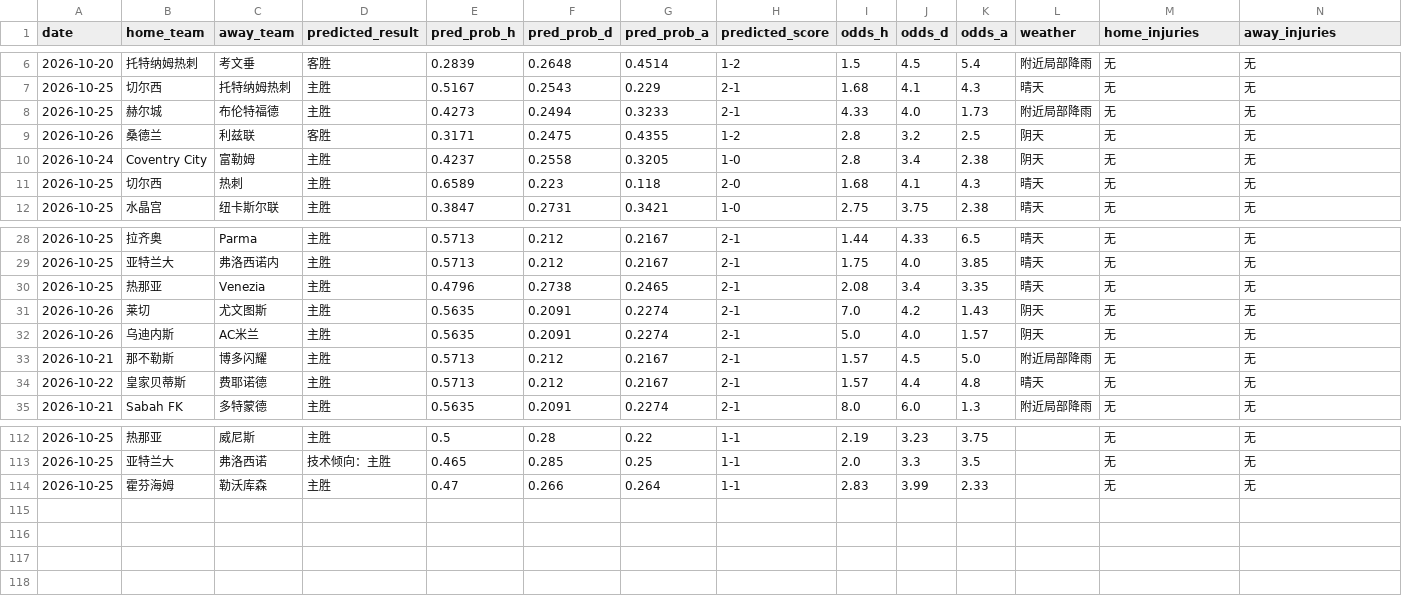
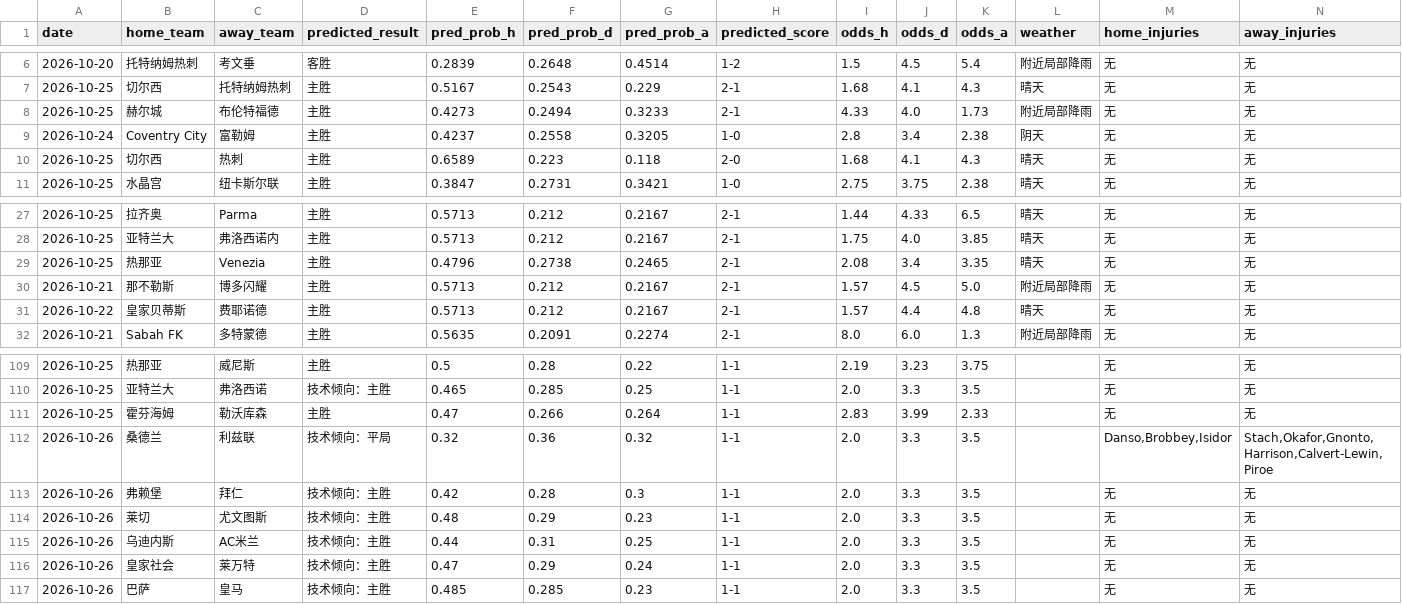
Before and after one commit to kejiqun/epl-prediction, a CSV file: predictions_log.csv, drawn as a sheet; only a part is shown, gaps mark what is left out; removed rows and columns are numbered as before the commit, all else as after; rows hold the shown columns only; the diff names each change by its address in the sheet, - before the commit and + after, or states it on an @@ line.

```diff
--- a/predictions_log.csv
+++ b/predictions_log.csv
-row 9: 2026-10-26 | 桑德兰 | 利兹联 | 客胜 | 0.3171 | 0.2475 | 0.4355 | 1-2 | 2.8 | 3.2 | 2.5 | 阴天 | 无 | 无
-row 31: 2026-10-26 | 莱切 | 尤文图斯 | 主胜 | 0.5635 | 0.2091 | 0.2274 | 2-1 | 7.0 | 4.2 | 1.43 | 阴天 | 无 | 无
-row 32: 2026-10-26 | 乌迪内斯 | AC米兰 | 主胜 | 0.5635 | 0.2091 | 0.2274 | 2-1 | 5.0 | 4.0 | 1.57 | 阴天 | 无 | 无
+row 112: 2026-10-26 | 桑德兰 | 利兹联 | 技术倾向：平局 | 0.32 | 0.36 | 0.32 | 1-1 | 2.0 | 3.3 | 3.5 |  | Danso,Brobbey,Isidor | Stach,Okafor,Gnonto,Harrison,Calvert-Lewin,Piroe
+row 113: 2026-10-26 | 弗赖堡 | 拜仁 | 技术倾向：主胜 | 0.42 | 0.28 | 0.3 | 1-1 | 2.0 | 3.3 | 3.5 |  | 无 | 无
+row 114: 2026-10-26 | 莱切 | 尤文图斯 | 技术倾向：主胜 | 0.48 | 0.29 | 0.23 | 1-1 | 2.0 | 3.3 | 3.5 |  | 无 | 无
+row 115: 2026-10-26 | 乌迪内斯 | AC米兰 | 技术倾向：主胜 | 0.44 | 0.31 | 0.25 | 1-1 | 2.0 | 3.3 | 3.5 |  | 无 | 无
+row 116: 2026-10-26 | 皇家社会 | 莱万特 | 技术倾向：主胜 | 0.47 | 0.29 | 0.24 | 1-1 | 2.0 | 3.3 | 3.5 |  | 无 | 无
+row 117: 2026-10-26 | 巴萨 | 皇马 | 技术倾向：主胜 | 0.485 | 0.285 | 0.23 | 1-1 | 2.0 | 3.3 | 3.5 |  | 无 | 无
```
Also changed, not shown: real_odds.csv, referee_stats.csv, 2 other files.
